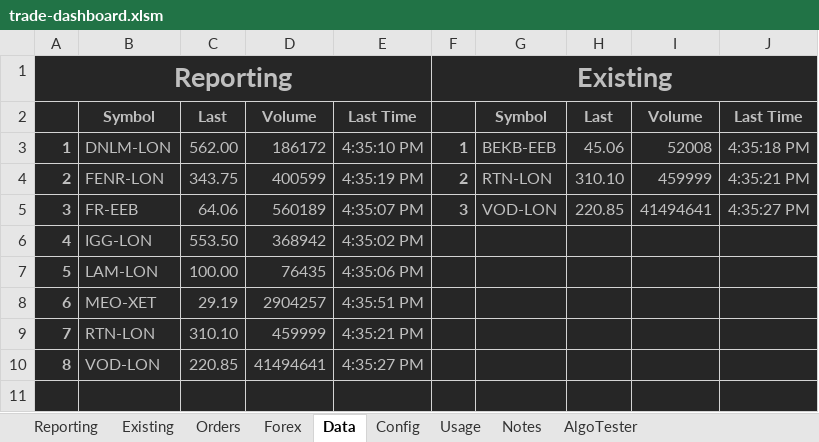
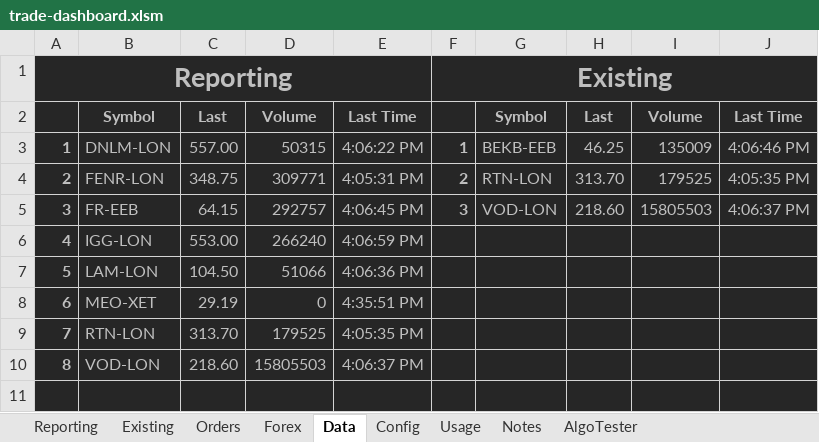
Before and after one commit to jner14/trade-automator, an Excel workbook: trade-dashboard.xlsm, sheet Data, drawn as a sheet; only a part is shown; values as stored, in another font and other column widths than the file's, no borders; the diff names each change by its address in the sheet, - before the commit and + after, or states it on an @@ line.

```diff
--- a/trade-dashboard.xlsm (sheet Data)
+++ b/trade-dashboard.xlsm (sheet Data)
-C3: 562.00
+C3: 557.00
-D3: 186172
+D3: 50315
-E3: 4:35:10 PM
+E3: 4:06:22 PM
-H3: 45.06
+H3: 46.25
-I3: 52008
+I3: 135009
-J3: 4:35:18 PM
+J3: 4:06:46 PM
-C4: 343.75
+C4: 348.75
-D4: 400599
+D4: 309771
-E4: 4:35:19 PM
+E4: 4:05:31 PM
-H4: 310.10
+H4: 313.70
-I4: 459999
+I4: 179525
-J4: 4:35:21 PM
+J4: 4:05:35 PM
-C5: 64.06
+C5: 64.15
-D5: 560189
+D5: 292757
-E5: 4:35:07 PM
+E5: 4:06:45 PM
-H5: 220.85
+H5: 218.60
-I5: 41494641
+I5: 15805503
-J5: 4:35:27 PM
+J5: 4:06:37 PM
-C6: 553.50
+C6: 553.00
-D6: 368942
+D6: 266240
-E6: 4:35:02 PM
+E6: 4:06:59 PM
-C7: 100.00
+C7: 104.50
-D7: 76435
+D7: 51066
-E7: 4:35:06 PM
+E7: 4:06:36 PM
-D8: 2904257
+D8: 0
-C9: 310.10
+C9: 313.70
-D9: 459999
+D9: 179525
-E9: 4:35:21 PM
+E9: 4:05:35 PM
-C10: 220.85
+C10: 218.60
-D10: 41494641
+D10: 15805503
-E10: 4:35:27 PM
+E10: 4:06:37 PM
```
Also changed, not shown: sheet AlgoTester, sheet Existing, sheet Orders, sheet Reporting, sheet Forex, formulas that keep their value, hidden cells, 8 other files.
